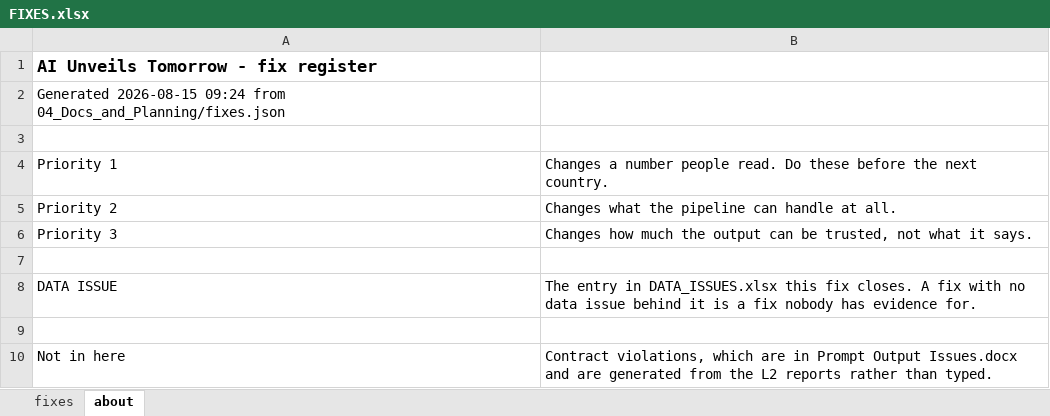
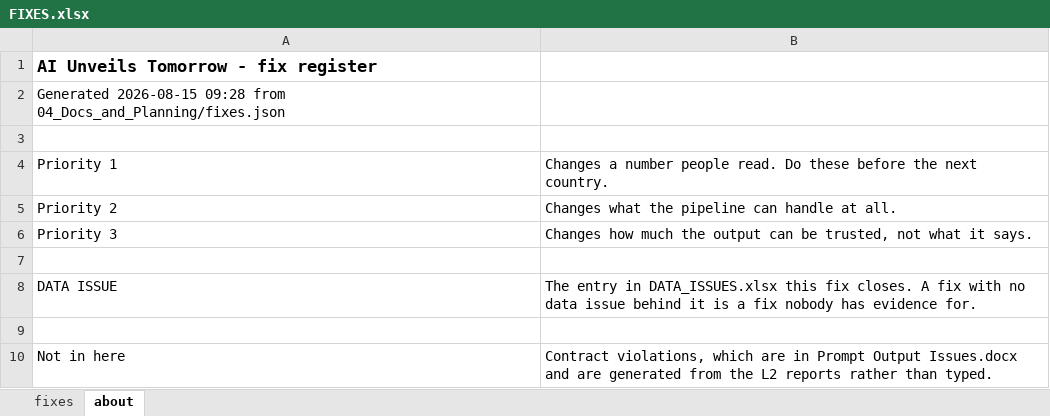
Before and after one commit to SebPasha/PVII_AI_Unveils_Tomorrow_Dashboard, an Excel workbook: FIXES.xlsx, sheet about, drawn as a sheet; values as stored, in another font and other column widths than the file's, no borders; the diff names each change by its address in the sheet, - before the commit and + after, or states it on an @@ line.

```diff
--- a/FIXES.xlsx (sheet about)
+++ b/FIXES.xlsx (sheet about)
-A2: Generated 2026-08-15 09:24 from 04_Docs_and_Planning/fixes.json
+A2: Generated 2026-08-15 09:28 from 04_Docs_and_Planning/fixes.json
```
Also changed, not shown: DATA_ISSUES.xlsx, UNION_PANEL.xlsx, 16 other files.
